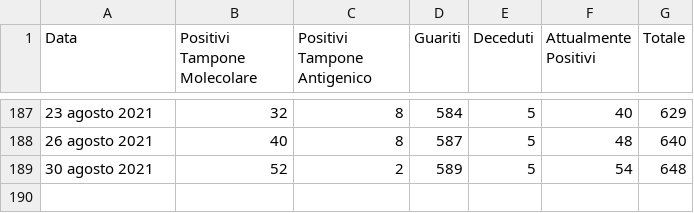
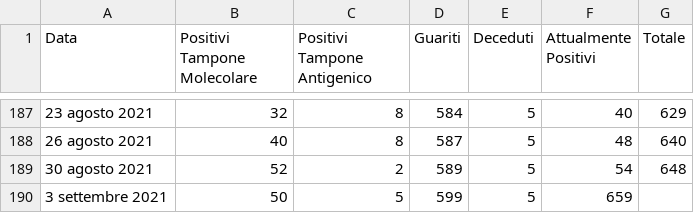
Before and after one commit to francescopoliti/CITTANOVA-COVID-19, a CSV file: REPORT_GIORNALIERI_COVID-19.csv, drawn as a sheet; only a part is shown, gaps mark what is left out.

Commit message:
update 03 settembre 2021

```diff
--- a/REPORT_GIORNALIERI_COVID-19.csv
+++ b/REPORT_GIORNALIERI_COVID-19.csv
@@ -189 +189,2 @@ Data,Positivi Tampone Molecolare,Positivi Tampone Antigenico,Guariti,Deceduti,At
 30 agosto 2021,52,2,589,5,54,648
+3 settembre 2021,50,5,599,5,659
```
Also changed, not shown: NUOVI_CASI_E_INCIDENZA_SETTIMANALE.csv, 4 other files.
